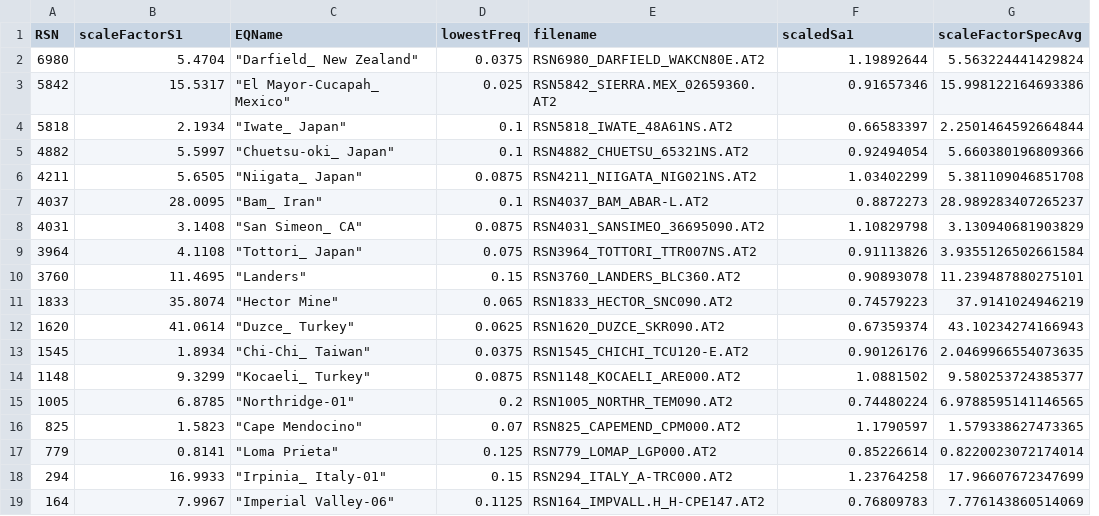
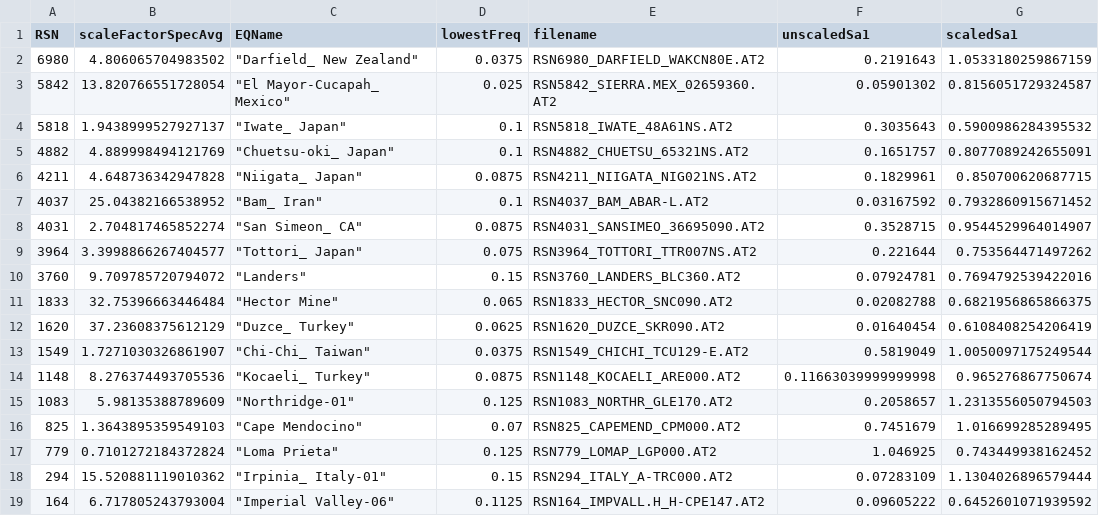
Before and after one commit to mgrubisic/tfp-database, a CSV file: groundMotions/PEERNGARecords_Unscaled/gmList.csv, drawn as a sheet; removed rows and columns are numbered as before the commit, all else as after; the diff names each change by its address in the sheet, - before the commit and + after, or states it on an @@ line.

```diff
--- a/groundMotions/PEERNGARecords_Unscaled/gmList.csv
+++ b/groundMotions/PEERNGARecords_Unscaled/gmList.csv
+column F (unscaledSa1), rows 2-12: 0.2191643 | 0.05901302 | 0.3035643 | 0.1651757 | 0.1829961 | 0.03167592 | 0.3528715 | 0.221644 | 0.07924781 | 0.02082788 | 0.01640454; row 14: 0.11663039999999998; rows 16-19: 0.7451679 | 1.046925 | 0.07283109 | 0.09605222
-column G (scaleFactorSpecAvg), rows 2-12: 5.563224441429824 | 15.998122164693386 | 2.2501464592664844 | 5.660380196809366 | 5.381109046851708 | 28.989283407265237 | 3.130940681903829 | 3.9355126502661584 | 11.239487880275101 | 37.9141024946219 | 43.10234274166943; row 14: 9.580253724385377; rows 16-19: 1.579338627473365 | 0.8220023072174014 | 17.96607672347699 | 7.776143860514069
-B1: scaleFactorS1
+B1: scaleFactorSpecAvg
-B2 (scaleFactorSpecAvg): 5.4704
+B2 (scaleFactorSpecAvg): 4.806065704983502
-G2 (scaledSa1): 1.19892644
+G2 (scaledSa1): 1.0533180259867159
-B3 (scaleFactorSpecAvg): 15.5317
+B3 (scaleFactorSpecAvg): 13.820766551728054
-G3 (scaledSa1): 0.91657346
+G3 (scaledSa1): 0.8156051729324587
-B4 (scaleFactorSpecAvg): 2.1934
+B4 (scaleFactorSpecAvg): 1.9438999527927137
-G4 (scaledSa1): 0.66583397
+G4 (scaledSa1): 0.5900986284395532
-B5 (scaleFactorSpecAvg): 5.5997
+B5 (scaleFactorSpecAvg): 4.889998494121769
-G5 (scaledSa1): 0.92494054
+G5 (scaledSa1): 0.8077089242655091
-B6 (scaleFactorSpecAvg): 5.6505
+B6 (scaleFactorSpecAvg): 4.648736342947828
-G6 (scaledSa1): 1.03402299
+G6 (scaledSa1): 0.850700620687715
-B7 (scaleFactorSpecAvg): 28.0095
+B7 (scaleFactorSpecAvg): 25.04382166538952
-G7 (scaledSa1): 0.8872273
+G7 (scaledSa1): 0.7932860915671452
-B8 (scaleFactorSpecAvg): 3.1408
+B8 (scaleFactorSpecAvg): 2.704817465852274
-G8 (scaledSa1): 1.10829798
+G8 (scaledSa1): 0.9544529964014907
-B9 (scaleFactorSpecAvg): 4.1108
+B9 (scaleFactorSpecAvg): 3.3998866267404577
-G9 (scaledSa1): 0.91113826
+G9 (scaledSa1): 0.753564471497262
-B10 (scaleFactorSpecAvg): 11.4695
+B10 (scaleFactorSpecAvg): 9.709785720794072
-G10 (scaledSa1): 0.90893078
+G10 (scaledSa1): 0.7694792539422016
-B11 (scaleFactorSpecAvg): 35.8074
+B11 (scaleFactorSpecAvg): 32.75396663446484
-G11 (scaledSa1): 0.74579223
+G11 (scaledSa1): 0.6821956865866375
-B12 (scaleFactorSpecAvg): 41.0614
+B12 (scaleFactorSpecAvg): 37.23608375612129
-G12 (scaledSa1): 0.67359374
+G12 (scaledSa1): 0.6108408254206419
-row 13: 1545 | 1.8934 | "Chi-Chi_ Taiwan" | 0.0375 | RSN1545_CHICHI_TCU120-E.AT2 | 0.90126176 | 2.0469966554073635
+row 13: 1549 | 1.7271030326861907 | "Chi-Chi_ Taiwan" | 0.0375 | RSN1549_CHICHI_TCU129-E.AT2 | 0.5819049 | 1.0050097175249544
-B14 (scaleFactorSpecAvg): 9.3299
+B14 (scaleFactorSpecAvg): 8.276374493705536
-G14 (scaledSa1): 1.0881502
+G14 (scaledSa1): 0.965276867750674
-row 15: 1005 | 6.8785 | "Northridge-01" | 0.2 | RSN1005_NORTHR_TEM090.AT2 | 0.74480224 | 6.9788595141146565
+row 15: 1083 | 5.98135388789609 | "Northridge-01" | 0.125 | RSN1083_NORTHR_GLE170.AT2 | 0.2058657 | 1.2313556050794503
-B16 (scaleFactorSpecAvg): 1.5823
+B16 (scaleFactorSpecAvg): 1.3643895359549103
-G16 (scaledSa1): 1.1790597
+G16 (scaledSa1): 1.016699285289495
-B17 (scaleFactorSpecAvg): 0.8141
+B17 (scaleFactorSpecAvg): 0.7101272184372824
-G17 (scaledSa1): 0.85226614
+G17 (scaledSa1): 0.743449938162452
-B18 (scaleFactorSpecAvg): 16.9933
+B18 (scaleFactorSpecAvg): 15.520881119010362
-G18 (scaledSa1): 1.23764258
+G18 (scaledSa1): 1.1304026896579444
-B19 (scaleFactorSpecAvg): 7.9967
+B19 (scaleFactorSpecAvg): 6.717805243793004
-G19 (scaledSa1): 0.76809783
+G19 (scaledSa1): 0.6452601071939592
```
Also changed, not shown: 5 other files.
